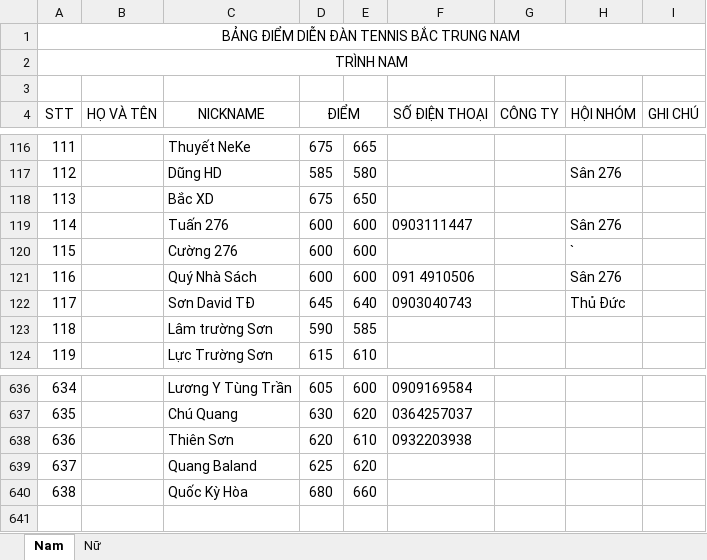
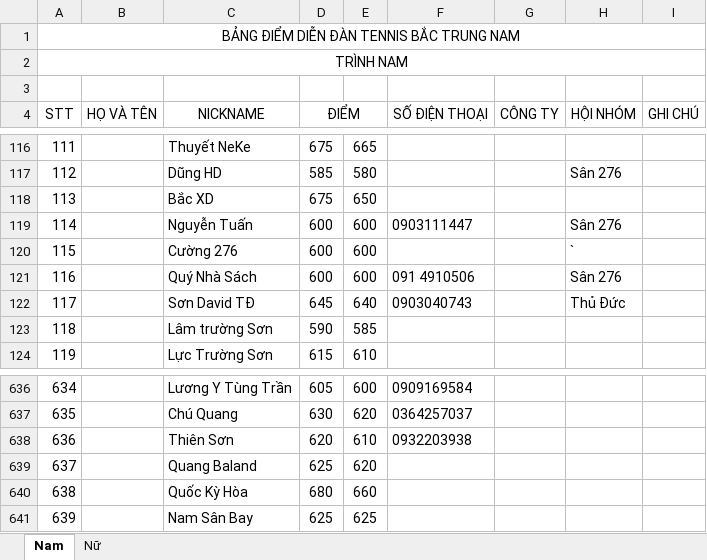
Before and after one commit to dflyapp/tennis-btn, an Excel workbook: pages/api/score/data.xlsx, sheet Nam, drawn as a sheet; only a part is shown, gaps mark what is left out; values as stored, in another font and other column widths than the file's, no borders; the diff names each change by its address in the sheet, - before the commit and + after, or states it on an @@ line.

```diff
--- a/pages/api/score/data.xlsx (sheet Nam)
+++ b/pages/api/score/data.xlsx (sheet Nam)
-C119 (NICKNAME): Tuấn 276
+C119 (NICKNAME): Nguyễn Tuấn
+row 641: 639 |  | Nam Sân Bay | 625 | 625
```
Also changed, not shown: 1 other file.
